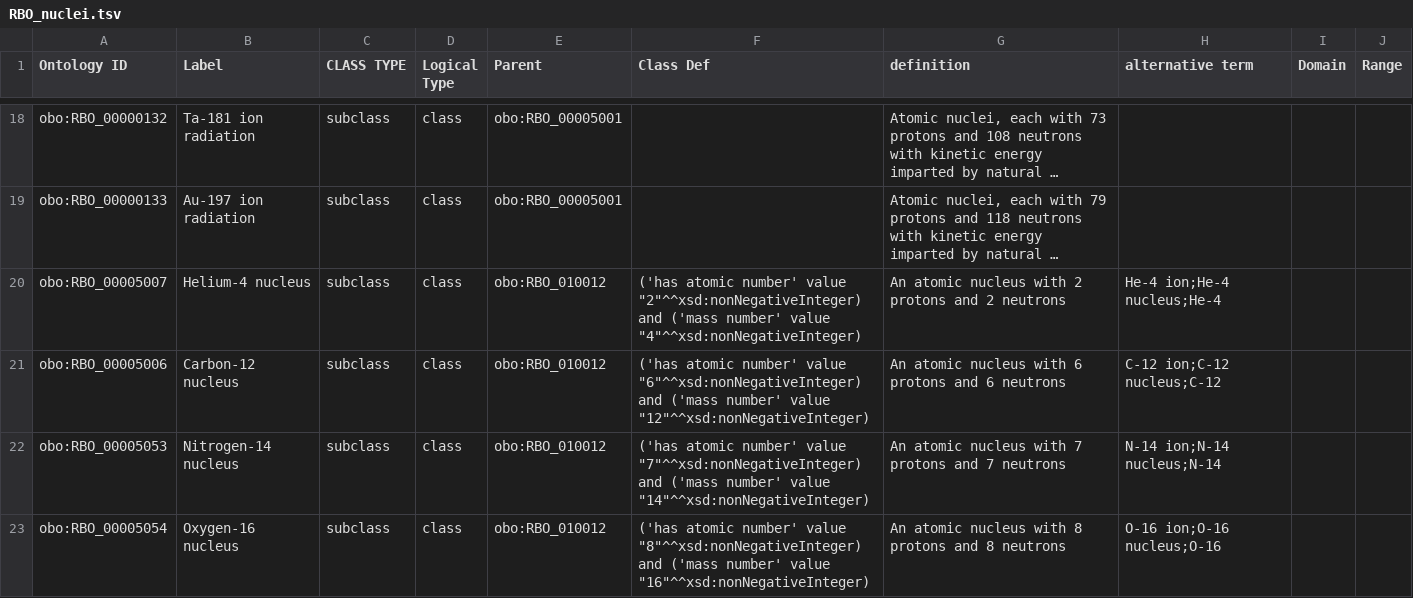
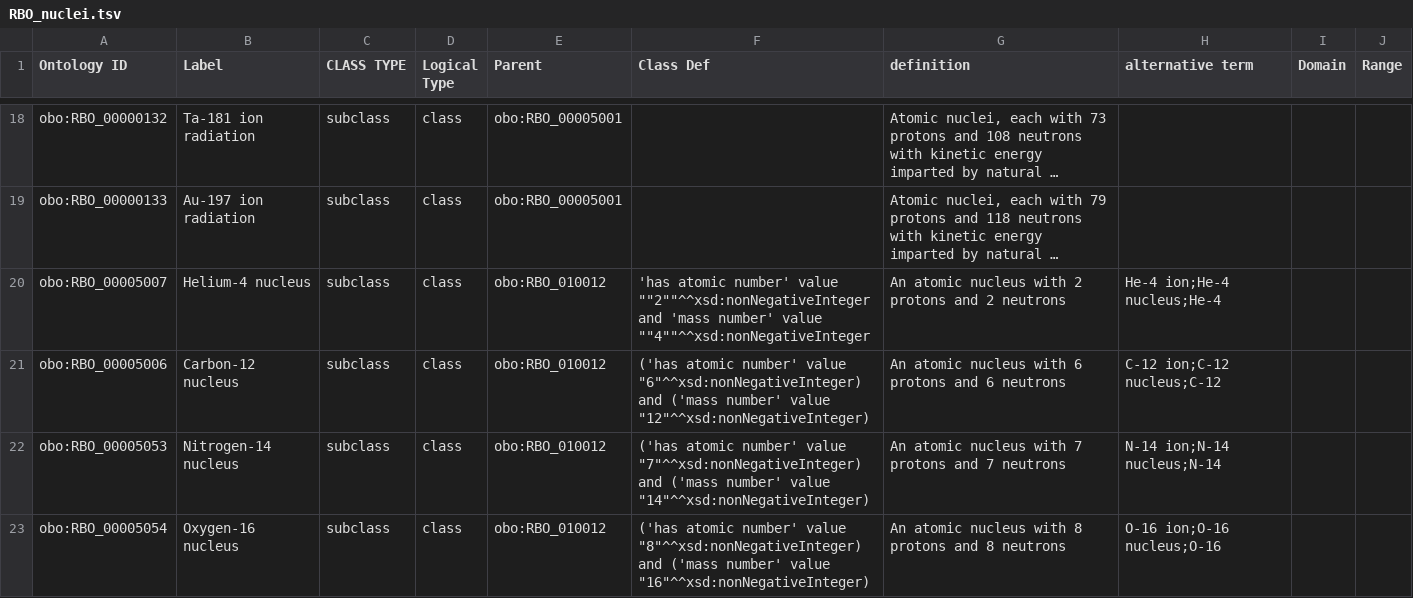
Before and after one commit to Radiobiology-Informatics-Consortium/RBO, a TSV file: src/templates/RBO_nuclei.tsv, drawn as a sheet; only a part is shown, gaps mark what is left out; long unchanged cells end in …; the diff names each change by its address in the sheet, - before the commit and + after, or states it on an @@ line.

Commit message:
Small change fixes DL profile violation error

```diff
--- a/src/templates/RBO_nuclei.tsv
+++ b/src/templates/RBO_nuclei.tsv
-F20 (Class Def): ('has atomic number' value "2"^^xsd:nonNegativeInteger) and ('mass number' value "4"^^xsd:nonNegativeInteger)
+F20 (Class Def): 'has atomic number' value ""2""^^xsd:nonNegativeInteger and 'mass number' value ""4""^^xsd:nonNegativeInteger
```
